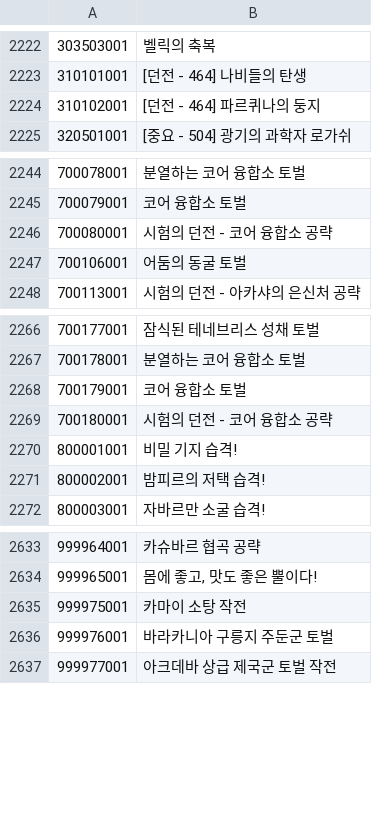
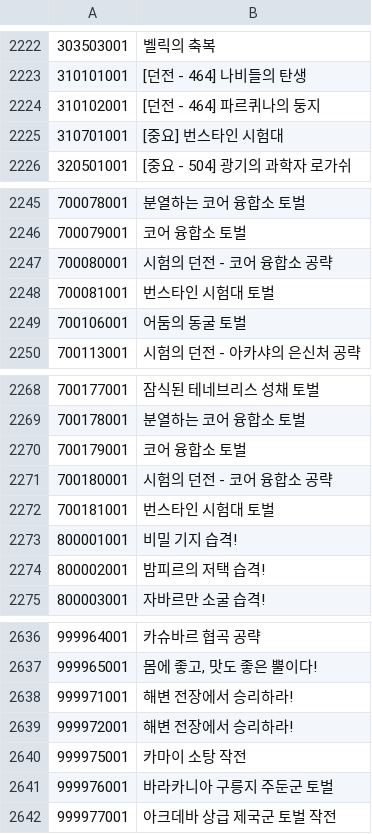
Before and after one commit to tmopcode/ShinraMeter_beta_kr, a TSV file: resources/data/quests/quests-KR.tsv, drawn as a sheet; only a part is shown, gaps mark what is left out.

```diff
--- a/resources/data/quests/quests-KR.tsv
+++ b/resources/data/quests/quests-KR.tsv
@@ -2224,2 +2224,3 @@
 310102001	[던전 - 464] 파르퀴나의 둥지
+310701001	[중요] 번스타인 시험대
 320501001	[중요 - 504] 광기의 과학자 로가쉬
@@ -2246,2 +2247,3 @@
 700080001	시험의 던전 - 코어 융합소 공략
+700081001	번스타인 시험대 토벌
 700106001	어둠의 동굴 토벌
@@ -2269,2 +2271,3 @@
 700180001	시험의 던전 - 코어 융합소 공략
+700181001	번스타인 시험대 토벌
 800001001	 비밀 기지 습격!
@@ -2634,2 +2637,4 @@
 999965001	 몸에 좋고, 맛도 좋은 뿔이다!
+999971001	해변 전장에서 승리하라!
+999972001	해변 전장에서 승리하라!
 999975001	 카마이 소탕 작전
```
Also changed, not shown: resources/data/acc_benefits/acc_benefits-KR.tsv, resources/data/dungeons/dungeons-KR.tsv, 12 other files.
